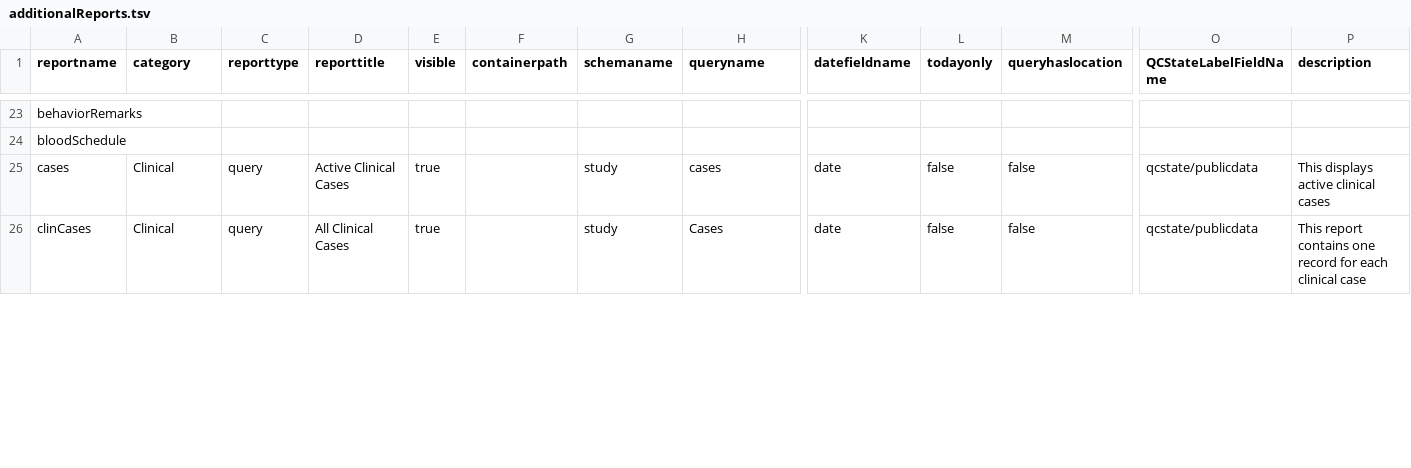
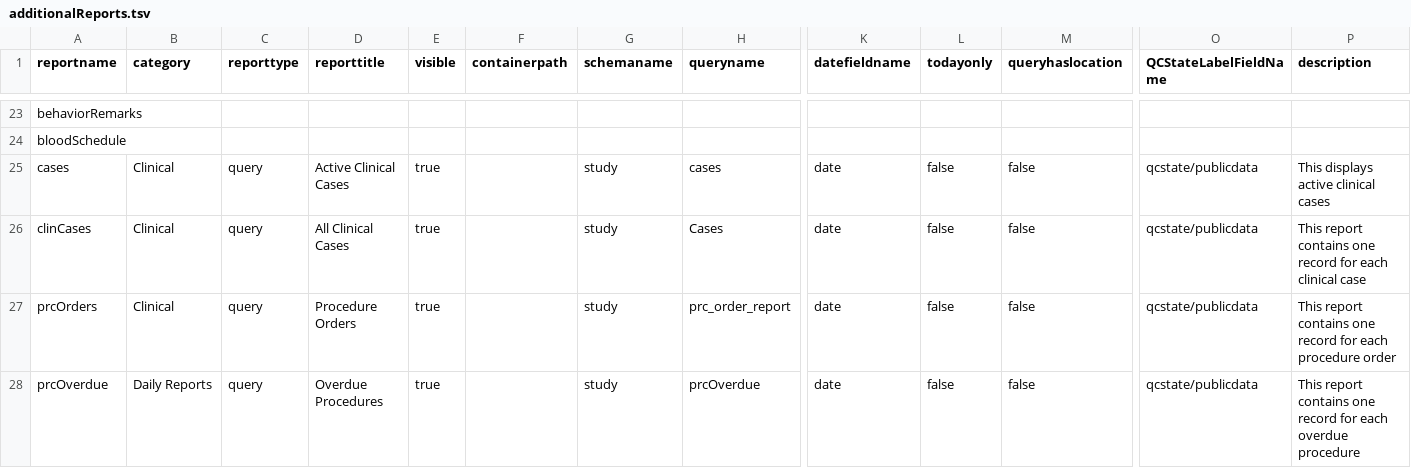
Before and after one commit to LabKey/nircEHRModules, a TSV file: nirc_ehr/resources/reports/additionalReports.tsv, drawn as a sheet; only a part is shown, gaps mark what is left out; rows hold the shown columns only; the diff covers the shown part only; the diff names each change by its address in the sheet, - before the commit and + after, or states it on an @@ line.

Commit message:
Procedure Orders (#469)
- Procedure Order Dataset
- Procedure Dataset Updates
- Procedure Order Form Section
- Add to Clinical Forms
- Procedure Order Clinical History
- Schedule Query
- Auto Load Procedures Form
- Record Procedure, Link
- Status Column
- Bulk Record
- Cancel Order
- Reports

```diff
--- a/nirc_ehr/resources/reports/additionalReports.tsv
+++ b/nirc_ehr/resources/reports/additionalReports.tsv
+row 27: prcOrders | Clinical | query | Procedure Orders | true |  | study | prc_order_report | date | false | false | qcstate/publicdata | This report contains one record for each procedure order
+row 28: prcOverdue | Daily Reports | query | Overdue Procedures | true |  | study | prcOverdue | date | false | false | qcstate/publicdata | This report contains one record for each overdue procedure
```
Also changed, not shown: 1 added row and 2 edited cells elsewhere in this file, 34 other files.
